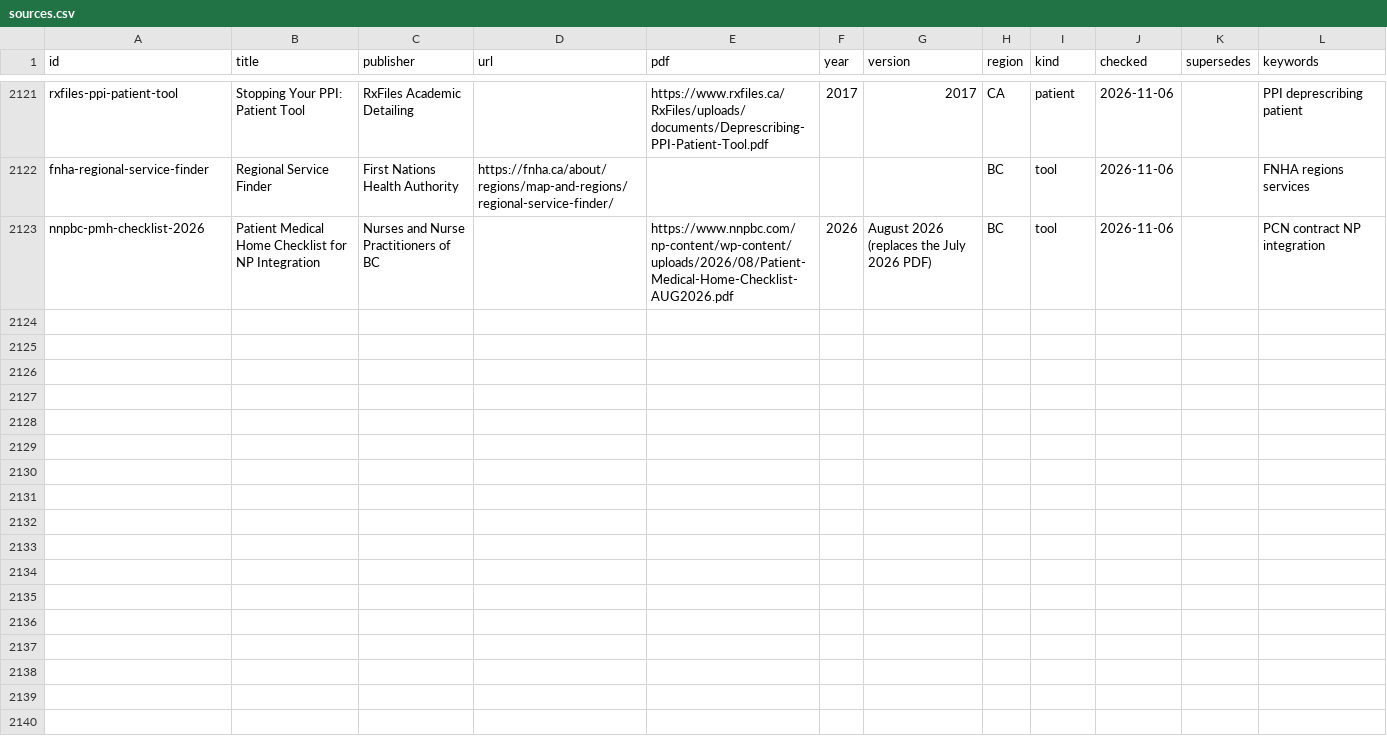
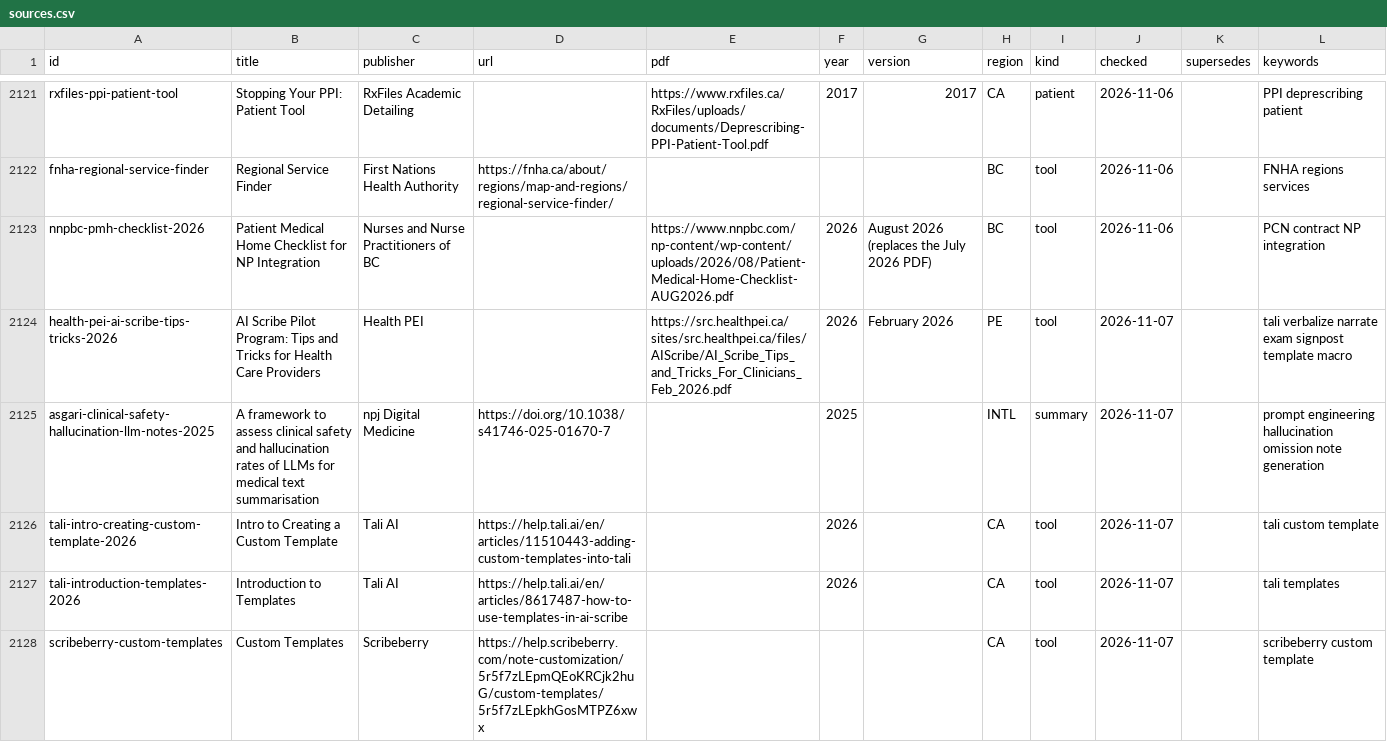
Before and after one commit to joegrafe/np-practice-resource, a CSV file: docs/sources.csv, drawn as a sheet; only a part is shown, gaps mark what is left out; the diff covers the shown part only.

```diff
--- a/docs/sources.csv
+++ b/docs/sources.csv
@@ -2123 +2123,6 @@ fnha-regional-service-finder,Regional Service Finder,First Nations Health Author
 nnpbc-pmh-checklist-2026,Patient Medical Home Checklist for NP Integration,Nurses and Nurse Practitioners of BC,,https://www.nnpbc.com/np-content/wp-content/uploads/2026/08/Patient-Medical-Home-Checklist-AUG2026.pdf,2026,August 2026 (replaces the July 2026 PDF),BC,tool,2026-11-06,,PCN contract NP integration
+health-pei-ai-scribe-tips-tricks-2026,AI Scribe Pilot Program: Tips and Tricks for Health Care Providers,Health PEI,,https://src.healthpei.ca/sites/src.healthpei.ca/files/AIScribe/AI_Scribe_Tips_and_Tricks_For_Clinicians_Feb_2026.pdf,2026,February 2026,PE,tool,2026-11-07,,tali verbalize narrate exam signpost template macro
+asgari-clinical-safety-hallucination-llm-notes-2025,A framework to assess clinical safety and hallucination rates of LLMs for medical text summarisation,npj Digital Medicine,https://doi.org/10.1038/s41746-025-01670-7,,2025,,INTL,summary,2026-11-07,,prompt engineering hallucination omission note generation
+tali-intro-creating-custom-template-2026,Intro to Creating a Custom Template,Tali AI,https://help.tali.ai/en/articles/11510443-adding-custom-templates-into-tali,,2026,,CA,tool,2026-11-07,,tali custom template
+tali-introduction-templates-2026,Introduction to Templates,Tali AI,https://help.tali.ai/en/articles/8617487-how-to-use-templates-in-ai-scribe,,2026,,CA,tool,2026-11-07,,tali templates
+scribeberry-custom-templates,Custom Templates,Scribeberry,https://help.scribeberry.com/note-customization/5r5f7zLEpmQEoKRCjk2huG/custom-templates/5r5f7zLEpkhGosMTPZ6xwx,,,,CA,tool,2026-11-07,,scribeberry custom template
```
Also changed, not shown: 15 added rows elsewhere in this file, UNOPENED-SOURCES.csv, 3 other files.
